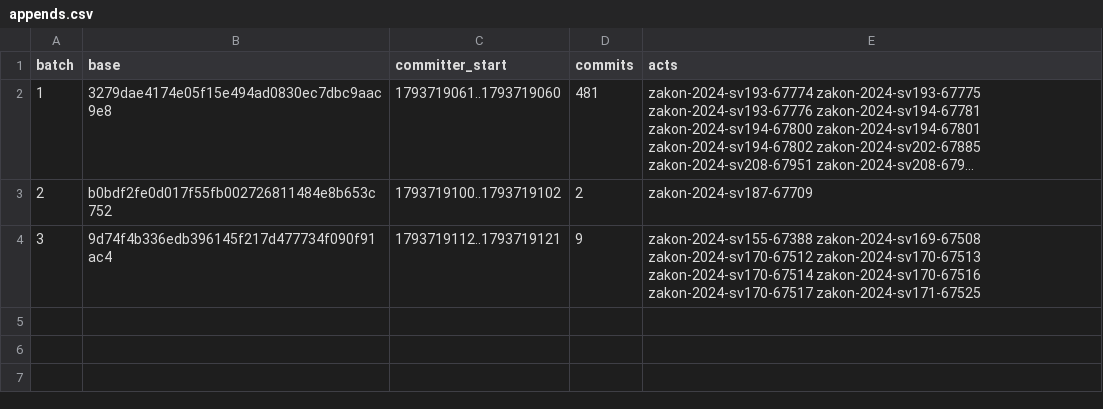
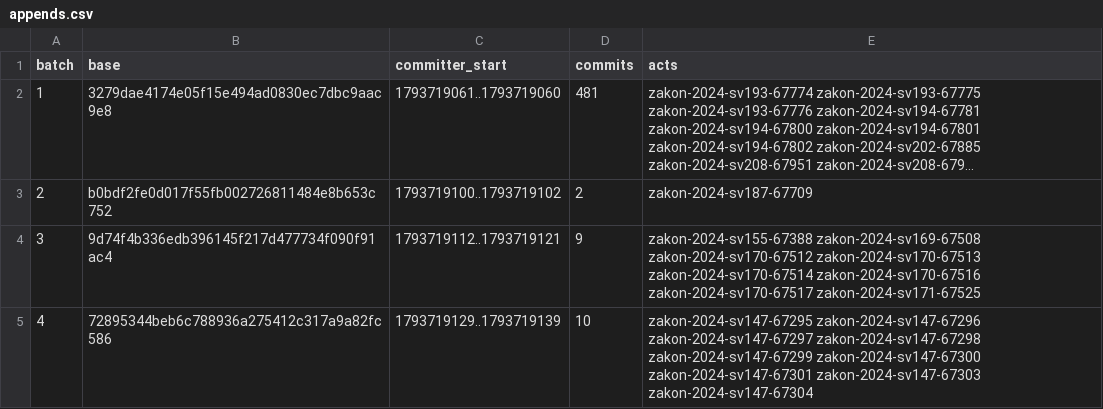
Before and after one commit to lexifina/north-macedonia-law, a CSV file: data/appends.csv, drawn as a sheet; long unchanged cells end in …; the diff names each change by its address in the sheet, - before the commit and + after, or states it on an @@ line.

```diff
--- a/data/appends.csv
+++ b/data/appends.csv
+row 5: 4 | 72895344beb6c788936a275412c317a9a82fc586 | 1793719129..1793719139 | 10 | zakon-2024-sv147-67295 zakon-2024-sv147-67296 zakon-2024-sv147-67297 zakon-2024-sv147-67298 zakon-2024-sv147-67299 zakon-2024-sv147-67300 zakon-2024-sv147-67301 zakon-2024-sv147-67303 zakon-2024-sv147-67304
```
Also changed, not shown: data/commits.csv, data/laws.csv, 15 other files.
